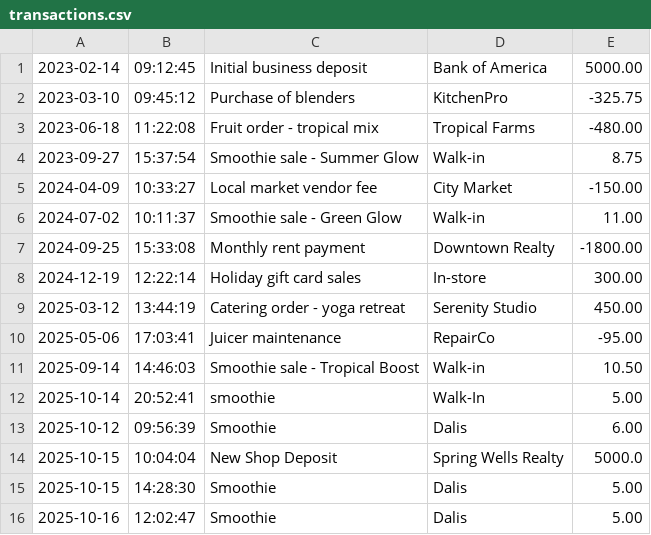
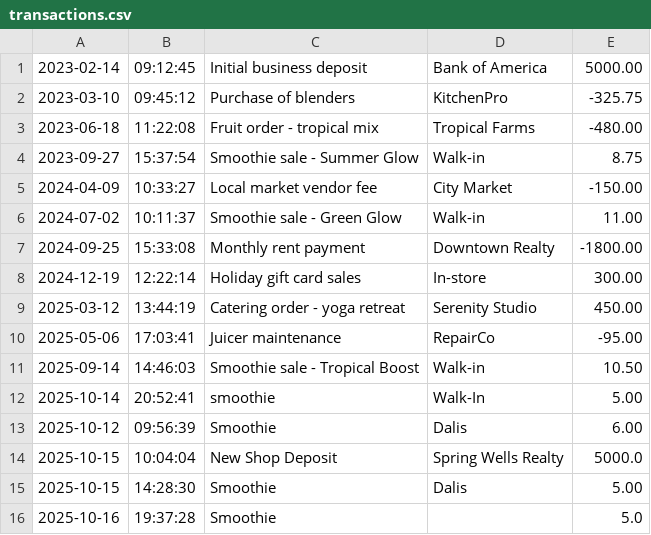
Before and after one commit to daliseb/AccountingLedger, a CSV file: transactions.csv, drawn as a sheet.

```diff
--- a/transactions.csv
+++ b/transactions.csv
@@ -15,2 +15,2 @@
 2025-10-15|14:28:30|Smoothie|Dalis|5.00
-2025-10-16|12:02:47|Smoothie|Dalis|5.00
+2025-10-16|19:37:28|Smoothie||5.0
```
Also changed, not shown: 3 other files.
